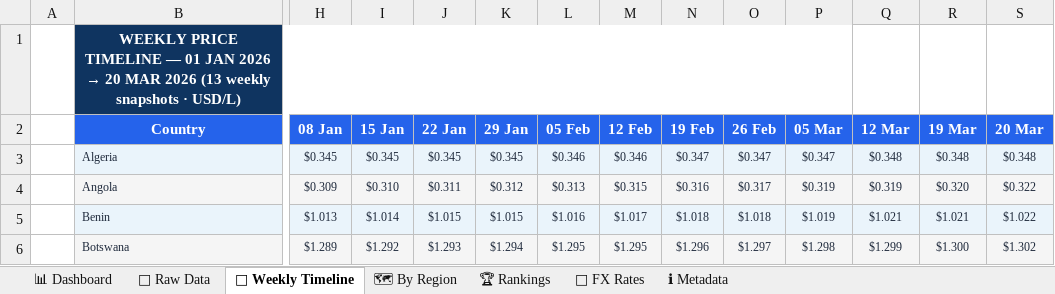
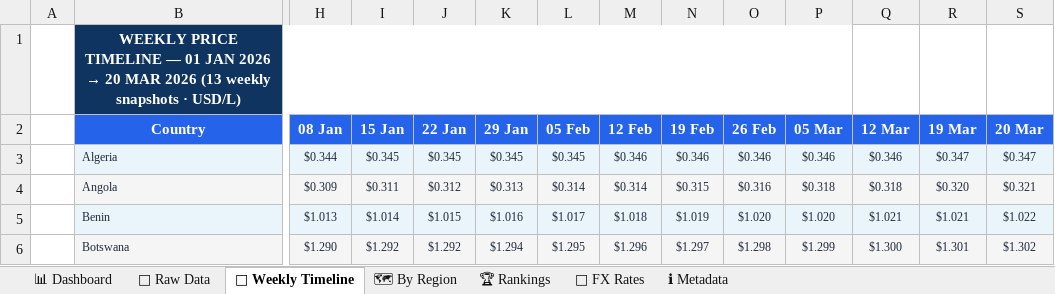
Before and after one commit to Data-Innovation-For-Africa/africa-fuel-tracker, an Excel workbook: docs/africa_fuel_prices.xlsx, sheet 📅 Weekly Timeline, drawn as a sheet; only a part is shown, gaps mark what is left out; values as stored, in another font and other column widths than the file's, no borders; charts and pictures and conditional formats not drawn; the diff covers the shown part only; the diff names each change by its address in the sheet, - before the commit and + after, or states it on an @@ line.

```diff
--- a/docs/africa_fuel_prices.xlsx (sheet 📅 Weekly Timeline)
+++ b/docs/africa_fuel_prices.xlsx (sheet 📅 Weekly Timeline)
-H3 (08 Jan): $0.345
+H3 (08 Jan): $0.344
-L3 (05 Feb): $0.346
+L3 (05 Feb): $0.345
-N3 (19 Feb): $0.347
+N3 (19 Feb): $0.346
-O3 (26 Feb): $0.347
+O3 (26 Feb): $0.346
-P3 (05 Mar): $0.347
+P3 (05 Mar): $0.346
-Q3 (12 Mar): $0.348
+Q3 (12 Mar): $0.346
-R3 (19 Mar): $0.348
+R3 (19 Mar): $0.347
-S3 (20 Mar): $0.348
+S3 (20 Mar): $0.347
-I4 (15 Jan): $0.310
+I4 (15 Jan): $0.311
-J4 (22 Jan): $0.311
+J4 (22 Jan): $0.312
-K4 (29 Jan): $0.312
+K4 (29 Jan): $0.313
-L4 (05 Feb): $0.313
+L4 (05 Feb): $0.314
-M4 (12 Feb): $0.315
+M4 (12 Feb): $0.314
-N4 (19 Feb): $0.316
+N4 (19 Feb): $0.315
-O4 (26 Feb): $0.317
+O4 (26 Feb): $0.316
-P4 (05 Mar): $0.319
+P4 (05 Mar): $0.318
-Q4 (12 Mar): $0.319
+Q4 (12 Mar): $0.318
-S4 (20 Mar): $0.322
+S4 (20 Mar): $0.321
-K5 (29 Jan): $1.015
+K5 (29 Jan): $1.016
-L5 (05 Feb): $1.016
+L5 (05 Feb): $1.017
-M5 (12 Feb): $1.017
+M5 (12 Feb): $1.018
-N5 (19 Feb): $1.018
+N5 (19 Feb): $1.019
-O5 (26 Feb): $1.018
+O5 (26 Feb): $1.020
-P5 (05 Mar): $1.019
+P5 (05 Mar): $1.020
-H6 (08 Jan): $1.289
+H6 (08 Jan): $1.290
-J6 (22 Jan): $1.293
+J6 (22 Jan): $1.292
-M6 (12 Feb): $1.295
+M6 (12 Feb): $1.296
-N6 (19 Feb): $1.296
+N6 (19 Feb): $1.297
-O6 (26 Feb): $1.297
+O6 (26 Feb): $1.298
-P6 (05 Mar): $1.298
+P6 (05 Mar): $1.299
-Q6 (12 Mar): $1.299
+Q6 (12 Mar): $1.300
-R6 (19 Mar): $1.300
+R6 (19 Mar): $1.301
```
Also changed, not shown: 457 edited cells elsewhere in this sheet, sheet 🗺 By Region, sheet 📊 Dashboard, sheet 📁 Raw Data, sheet 🏆 Rankings, sheet ℹ Metadata, 3 other files.
